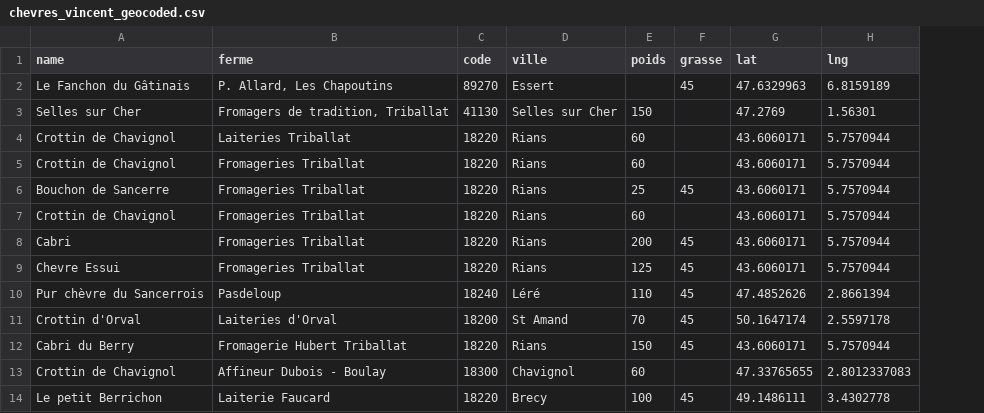
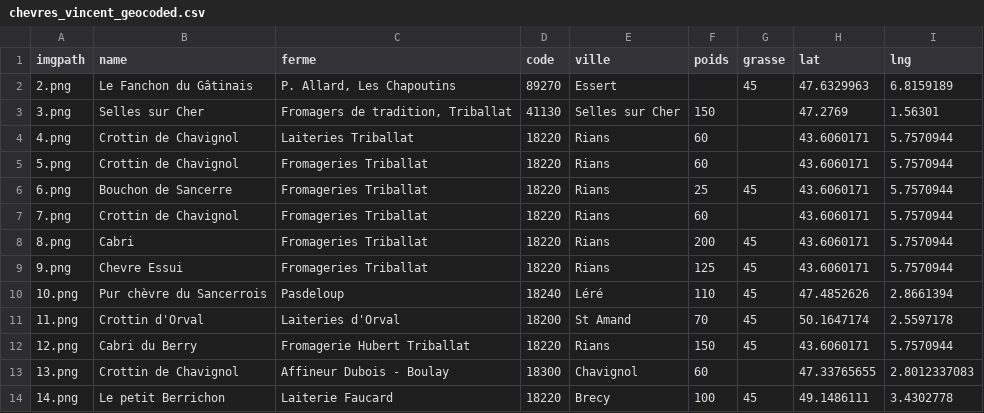
Before and after one commit to RhiMaps/chevres, a CSV file: datas/chevres_vincent_geocoded.csv, drawn as a sheet; only a part is shown; the diff names each change by its address in the sheet, - before the commit and + after, or states it on an @@ line.

```diff
--- a/datas/chevres_vincent_geocoded.csv
+++ b/datas/chevres_vincent_geocoded.csv
+column A (imgpath), rows 2-14: 2.png | 3.png | 4.png | 5.png | 6.png | 7.png | 8.png | 9.png | 10.png | 11.png | 12.png | 13.png | 14.png
```
Also changed, not shown: 2 other files.
